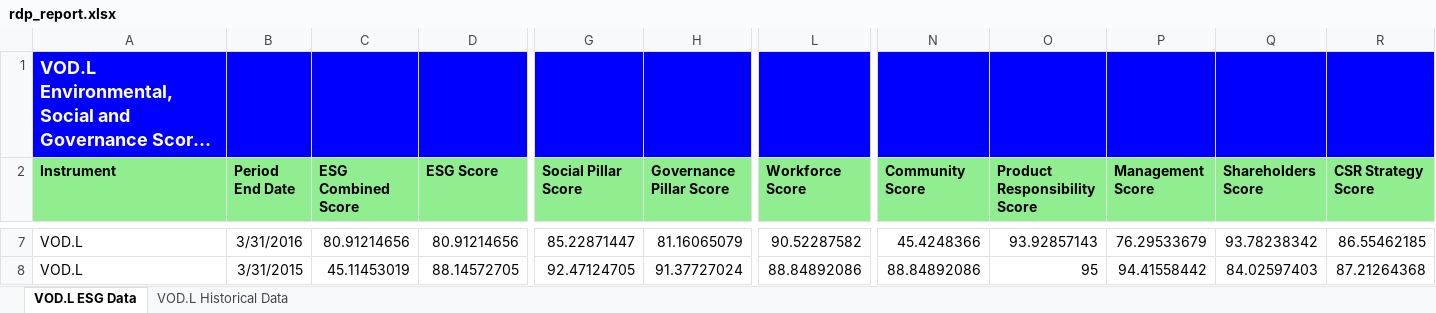
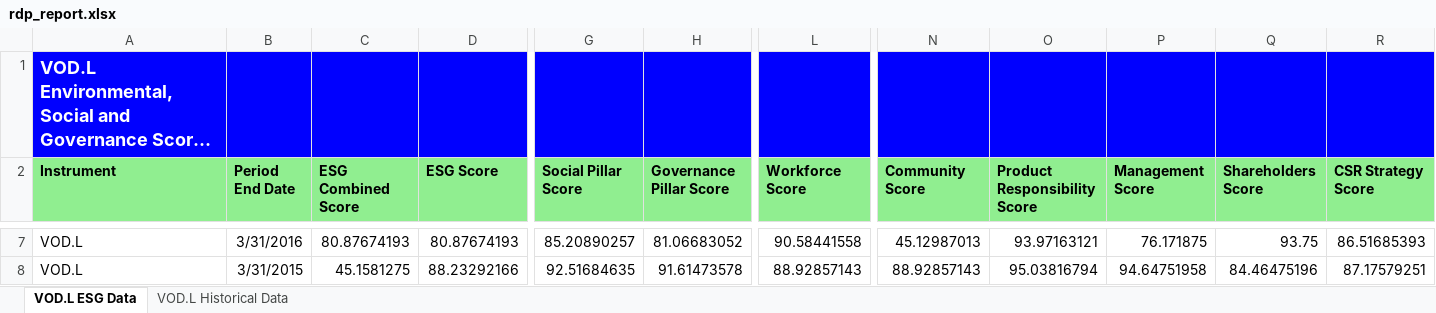
Before and after one commit to LSEG-API-Samples/Article.RDPLibrary.Python.Xlwings, an Excel workbook: notebook/rdp_report.xlsx, sheet VOD.L ESG Data, drawn as a sheet; only a part is shown, gaps mark what is left out; long unchanged cells end in …; values as stored, in another font and other column widths than the file's, no borders; the diff covers the shown part only; the diff names each change by its address in the sheet, - before the commit and + after, or states it on an @@ line.

```diff
--- a/notebook/rdp_report.xlsx (sheet VOD.L ESG Data)
+++ b/notebook/rdp_report.xlsx (sheet VOD.L ESG Data)
-C7 (ESG Combined Score): 80.91214656
+C7 (ESG Combined Score): 80.87674193
-D7 (ESG Score): 80.91214656
+D7 (ESG Score): 80.87674193
-G7 (Social Pillar Score): 85.22871447
+G7 (Social Pillar Score): 85.20890257
-H7 (Governance Pillar Score): 81.16065079
+H7 (Governance Pillar Score): 81.06683052
-L7 (Workforce Score): 90.52287582
+L7 (Workforce Score): 90.58441558
-N7 (Community Score): 45.4248366
+N7 (Community Score): 45.12987013
-O7 (Product Responsibility Score): 93.92857143
+O7 (Product Responsibility Score): 93.97163121
-P7 (Management Score): 76.29533679
+P7 (Management Score): 76.171875
-Q7 (Shareholders Score): 93.78238342
+Q7 (Shareholders Score): 93.75
-R7 (CSR Strategy Score): 86.55462185
+R7 (CSR Strategy Score): 86.51685393
-C8 (ESG Combined Score): 45.11453019
+C8 (ESG Combined Score): 45.1581275
-D8 (ESG Score): 88.14572705
+D8 (ESG Score): 88.23292166
-G8 (Social Pillar Score): 92.47124705
+G8 (Social Pillar Score): 92.51684635
-H8 (Governance Pillar Score): 91.37727024
+H8 (Governance Pillar Score): 91.61473578
-L8 (Workforce Score): 88.84892086
+L8 (Workforce Score): 88.92857143
-N8 (Community Score): 88.84892086
+N8 (Community Score): 88.92857143
-O8 (Product Responsibility Score): 95
+O8 (Product Responsibility Score): 95.03816794
-P8 (Management Score): 94.41558442
+P8 (Management Score): 94.64751958
-Q8 (Shareholders Score): 84.02597403
+Q8 (Shareholders Score): 84.46475196
-R8 (CSR Strategy Score): 87.21264368
+R8 (CSR Strategy Score): 87.17579251
```
Also changed, not shown: 59 edited cells elsewhere in this sheet, sheet VOD.L Historical Data, charts or pictures, notebook/rdp_report_pro.xlsx, 5 other files.
